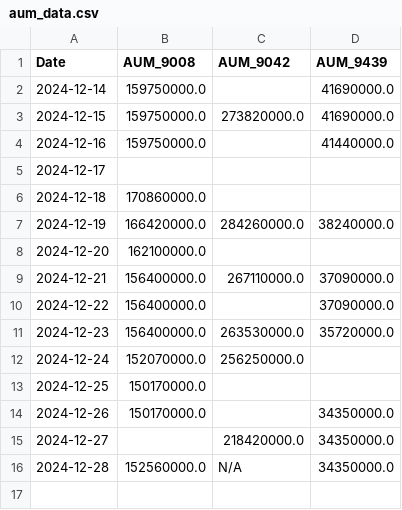
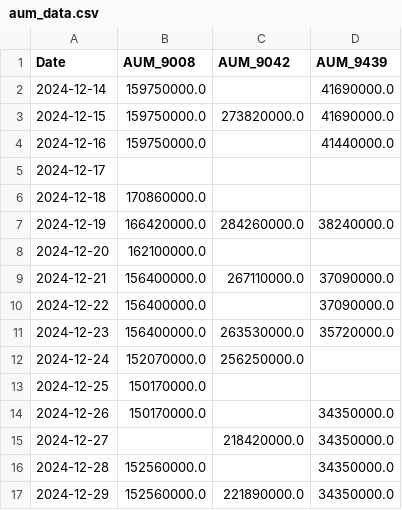
Before and after one commit to chamadihimaya/hkex_aum_csv, a CSV file: aum_data.csv, drawn as a sheet.

```diff
--- a/aum_data.csv
+++ b/aum_data.csv
@@ -15,2 +15,3 @@ Date,AUM_9008,AUM_9042,AUM_9439
 2024-12-27,,218420000.0,34350000.0
-2024-12-28,152560000.0,N/A,34350000.0
+2024-12-28,152560000.0,,34350000.0
+2024-12-29,152560000.0,221890000.0,34350000.0
```
